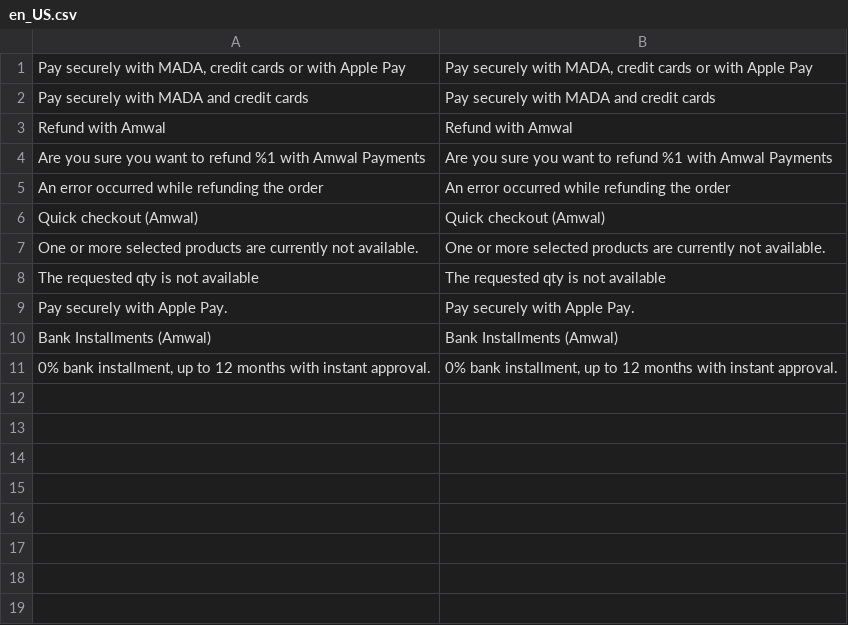
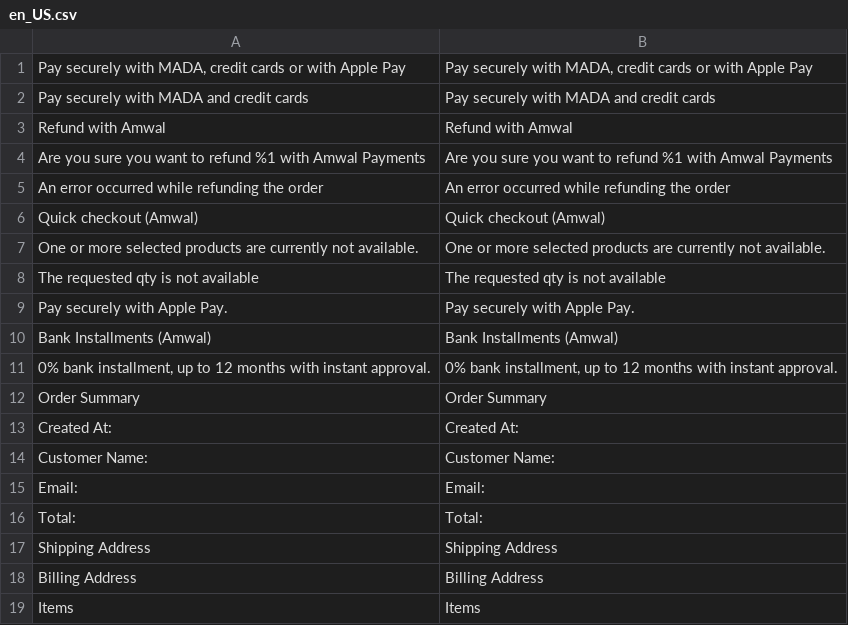
Before and after one commit to amwal-tech/amwal-magento, a CSV file: i18n/en_US.csv, drawn as a sheet.

```diff
--- a/i18n/en_US.csv
+++ b/i18n/en_US.csv
@@ -11 +11,9 @@
 "0% bank installment, up to 12 months with instant approval.", "0% bank installment, up to 12 months with instant approval."
+"Order Summary","Order Summary"
+"Created At:","Created At:"
+"Customer Name:","Customer Name:"
+"Email:","Email:"
+"Total:","Total:"
+"Shipping Address","Shipping Address"
+"Billing Address","Billing Address"
+"Items","Items"
```
Also changed, not shown: i18n/ar_EG.csv, i18n/ar_SA.csv, 3 other files.
